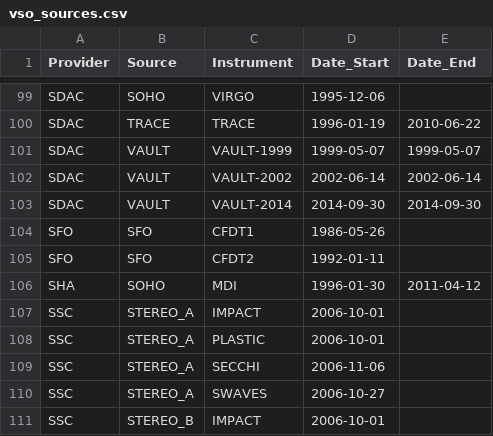
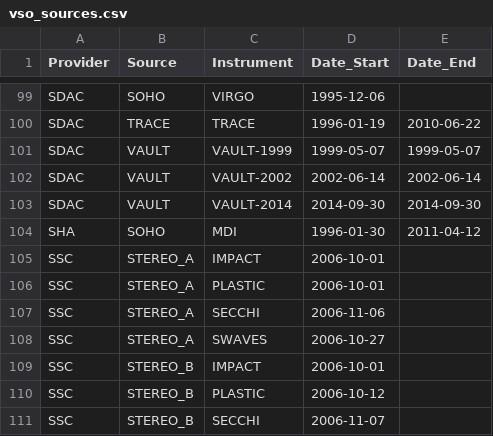
Before and after one commit to aringlis/vso_health, a CSV file: vso_sources.csv, drawn as a sheet; only a part is shown, gaps mark what is left out; the shorter side is filled out with more unchanged rows.

```diff
--- a/vso_sources.csv
+++ b/vso_sources.csv
@@ -103,4 +103,2 @@ SDAC,VAULT,VAULT-2002,2002-06-14,2002-06-14
 SDAC,VAULT,VAULT-2014,2014-09-30,2014-09-30
-SFO,SFO,CFDT1,1986-05-26,
-SFO,SFO,CFDT2,1992-01-11,
 SHA,SOHO,MDI,1996-01-30,2011-04-12
```
Also changed, not shown: vso_known_query_database_full.csv.
